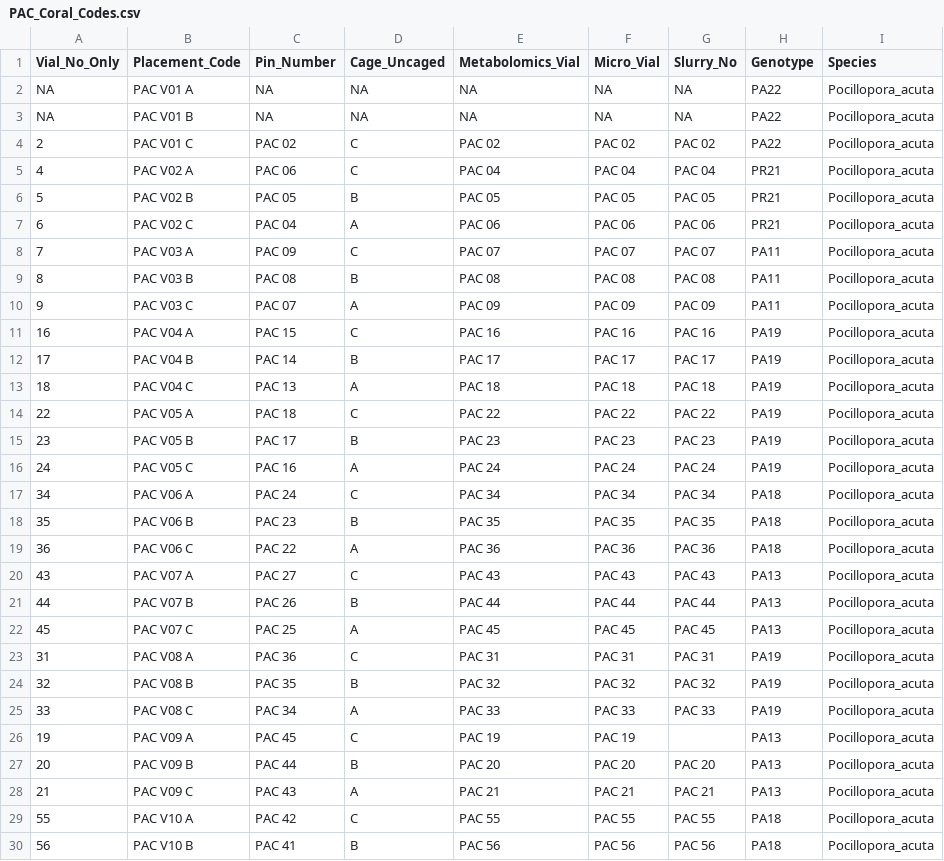
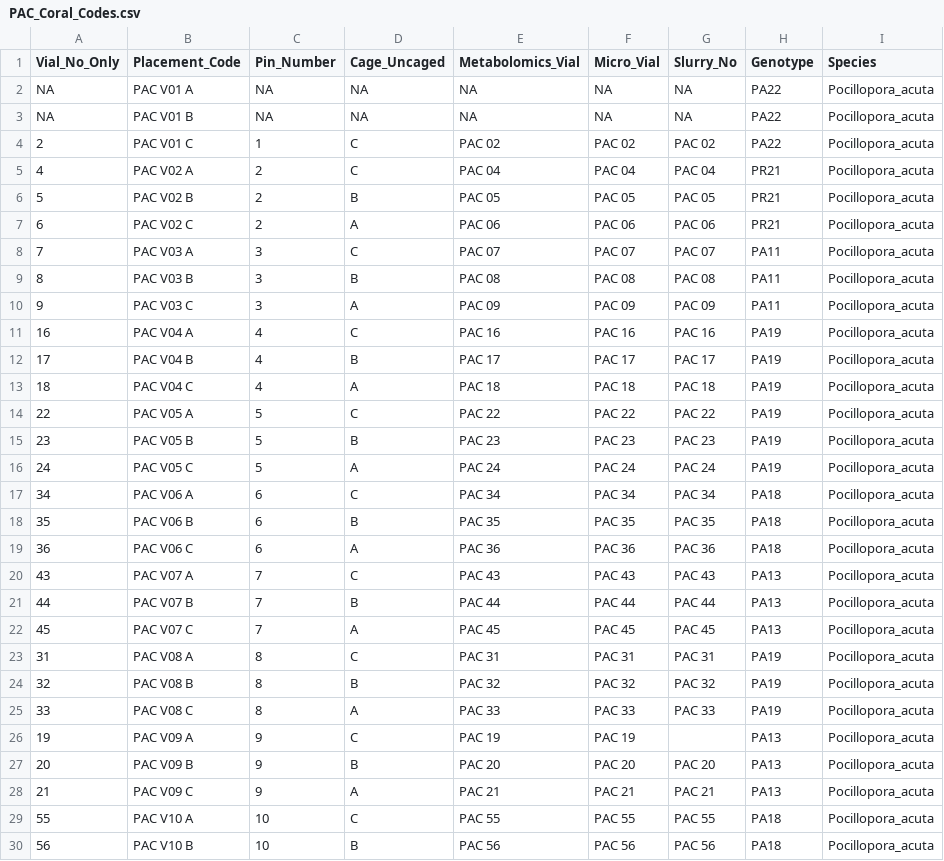
Before and after one commit to donahuem/MooreaCoralFish_CS, a CSV file: Coral_Data/PAC_Coral_Codes.csv, drawn as a sheet; only a part is shown; the diff covers the shown part only.

```diff
--- a/Coral_Data/PAC_Coral_Codes.csv
+++ b/Coral_Data/PAC_Coral_Codes.csv
@@ -3,28 +3,28 @@ NA,PAC V01 A,NA,NA,NA,NA,NA,PA22,Pocillopora_acuta
 NA,PAC V01 B,NA,NA,NA,NA,NA,PA22,Pocillopora_acuta
-2,PAC V01 C,PAC 02,C,PAC 02,PAC 02,PAC 02,PA22,Pocillopora_acuta
-4,PAC V02 A,PAC 06,C,PAC 04,PAC 04,PAC 04,PR21,Pocillopora_acuta
-5,PAC V02 B,PAC 05,B,PAC 05,PAC 05,PAC 05,PR21,Pocillopora_acuta
-6,PAC V02 C,PAC 04,A,PAC 06,PAC 06,PAC 06,PR21,Pocillopora_acuta
-7,PAC V03 A,PAC 09,C,PAC 07,PAC 07,PAC 07,PA11,Pocillopora_acuta
-8,PAC V03 B,PAC 08,B,PAC 08,PAC 08,PAC 08,PA11,Pocillopora_acuta
-9,PAC V03 C,PAC 07,A,PAC 09,PAC 09,PAC 09,PA11,Pocillopora_acuta
-16,PAC V04 A,PAC 15,C,PAC 16,PAC 16,PAC 16,PA19,Pocillopora_acuta
-17,PAC V04 B,PAC 14,B,PAC 17,PAC 17,PAC 17,PA19,Pocillopora_acuta
-18,PAC V04 C,PAC 13,A,PAC 18,PAC 18,PAC 18,PA19,Pocillopora_acuta
-22,PAC V05 A,PAC 18,C,PAC 22,PAC 22,PAC 22,PA19,Pocillopora_acuta
-23,PAC V05 B,PAC 17,B,PAC 23,PAC 23,PAC 23,PA19,Pocillopora_acuta
-24,PAC V05 C,PAC 16,A,PAC 24,PAC 24,PAC 24,PA19,Pocillopora_acuta
-34,PAC V06 A,PAC 24,C,PAC 34,PAC 34,PAC 34,PA18,Pocillopora_acuta
-35,PAC V06 B,PAC 23,B,PAC 35,PAC 35,PAC 35,PA18,Pocillopora_acuta
-36,PAC V06 C,PAC 22,A,PAC 36,PAC 36,PAC 36,PA18,Pocillopora_acuta
-43,PAC V07 A,PAC 27,C,PAC 43,PAC 43,PAC 43,PA13,Pocillopora_acuta
-44,PAC V07 B,PAC 26,B,PAC 44,PAC 44,PAC 44,PA13,Pocillopora_acuta
-45,PAC V07 C,PAC 25,A,PAC 45,PAC 45,PAC 45,PA13,Pocillopora_acuta
-31,PAC V08 A,PAC 36,C,PAC 31,PAC 31,PAC 31,PA19,Pocillopora_acuta
-32,PAC V08 B,PAC 35,B,PAC 32,PAC 32,PAC 32,PA19,Pocillopora_acuta
-33,PAC V08 C,PAC 34,A,PAC 33,PAC 33,PAC 33,PA19,Pocillopora_acuta
-19,PAC V09 A,PAC 45,C,PAC 19,PAC 19,,PA13,Pocillopora_acuta
-20,PAC V09 B,PAC 44,B,PAC 20,PAC 20,PAC 20,PA13,Pocillopora_acuta
-21,PAC V09 C,PAC 43,A,PAC 21,PAC 21,PAC 21,PA13,Pocillopora_acuta
-55,PAC V10 A,PAC 42,C,PAC 55,PAC 55,PAC 55,PA18,Pocillopora_acuta
-56,PAC V10 B,PAC 41,B,PAC 56,PAC 56,PAC 56,PA18,Pocillopora_acuta
+2,PAC V01 C,1,C,PAC 02,PAC 02,PAC 02,PA22,Pocillopora_acuta
+4,PAC V02 A,2,C,PAC 04,PAC 04,PAC 04,PR21,Pocillopora_acuta
+5,PAC V02 B,2,B,PAC 05,PAC 05,PAC 05,PR21,Pocillopora_acuta
+6,PAC V02 C,2,A,PAC 06,PAC 06,PAC 06,PR21,Pocillopora_acuta
+7,PAC V03 A,3,C,PAC 07,PAC 07,PAC 07,PA11,Pocillopora_acuta
+8,PAC V03 B,3,B,PAC 08,PAC 08,PAC 08,PA11,Pocillopora_acuta
+9,PAC V03 C,3,A,PAC 09,PAC 09,PAC 09,PA11,Pocillopora_acuta
+16,PAC V04 A,4,C,PAC 16,PAC 16,PAC 16,PA19,Pocillopora_acuta
+17,PAC V04 B,4,B,PAC 17,PAC 17,PAC 17,PA19,Pocillopora_acuta
+18,PAC V04 C,4,A,PAC 18,PAC 18,PAC 18,PA19,Pocillopora_acuta
+22,PAC V05 A,5,C,PAC 22,PAC 22,PAC 22,PA19,Pocillopora_acuta
+23,PAC V05 B,5,B,PAC 23,PAC 23,PAC 23,PA19,Pocillopora_acuta
+24,PAC V05 C,5,A,PAC 24,PAC 24,PAC 24,PA19,Pocillopora_acuta
+34,PAC V06 A,6,C,PAC 34,PAC 34,PAC 34,PA18,Pocillopora_acuta
+35,PAC V06 B,6,B,PAC 35,PAC 35,PAC 35,PA18,Pocillopora_acuta
+36,PAC V06 C,6,A,PAC 36,PAC 36,PAC 36,PA18,Pocillopora_acuta
+43,PAC V07 A,7,C,PAC 43,PAC 43,PAC 43,PA13,Pocillopora_acuta
+44,PAC V07 B,7,B,PAC 44,PAC 44,PAC 44,PA13,Pocillopora_acuta
+45,PAC V07 C,7,A,PAC 45,PAC 45,PAC 45,PA13,Pocillopora_acuta
+31,PAC V08 A,8,C,PAC 31,PAC 31,PAC 31,PA19,Pocillopora_acuta
+32,PAC V08 B,8,B,PAC 32,PAC 32,PAC 32,PA19,Pocillopora_acuta
+33,PAC V08 C,8,A,PAC 33,PAC 33,PAC 33,PA19,Pocillopora_acuta
+19,PAC V09 A,9,C,PAC 19,PAC 19,,PA13,Pocillopora_acuta
+20,PAC V09 B,9,B,PAC 20,PAC 20,PAC 20,PA13,Pocillopora_acuta
+21,PAC V09 C,9,A,PAC 21,PAC 21,PAC 21,PA13,Pocillopora_acuta
+55,PAC V10 A,10,C,PAC 55,PAC 55,PAC 55,PA18,Pocillopora_acuta
+56,PAC V10 B,10,B,PAC 56,PAC 56,PAC 56,PA18,Pocillopora_acuta
```
Also changed, not shown: 11 added rows and 31 edited cells elsewhere in this file, Coral_Data/PRU_Coral_Codes.csv, 1 other file.
